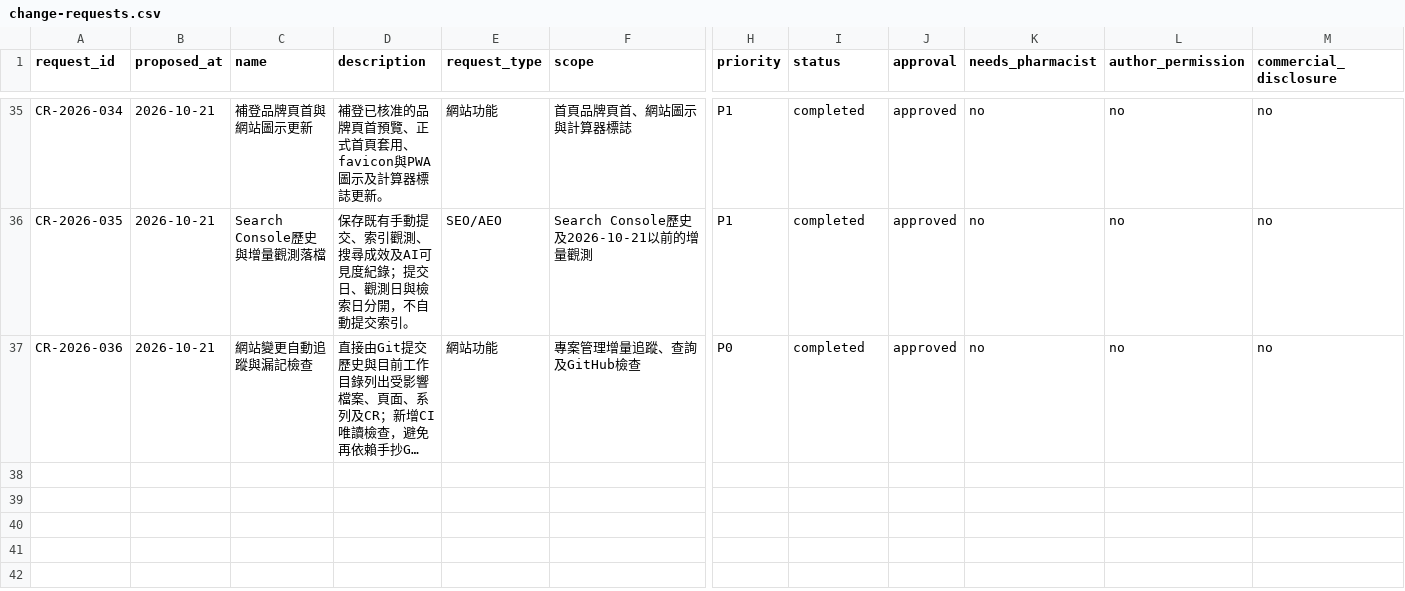
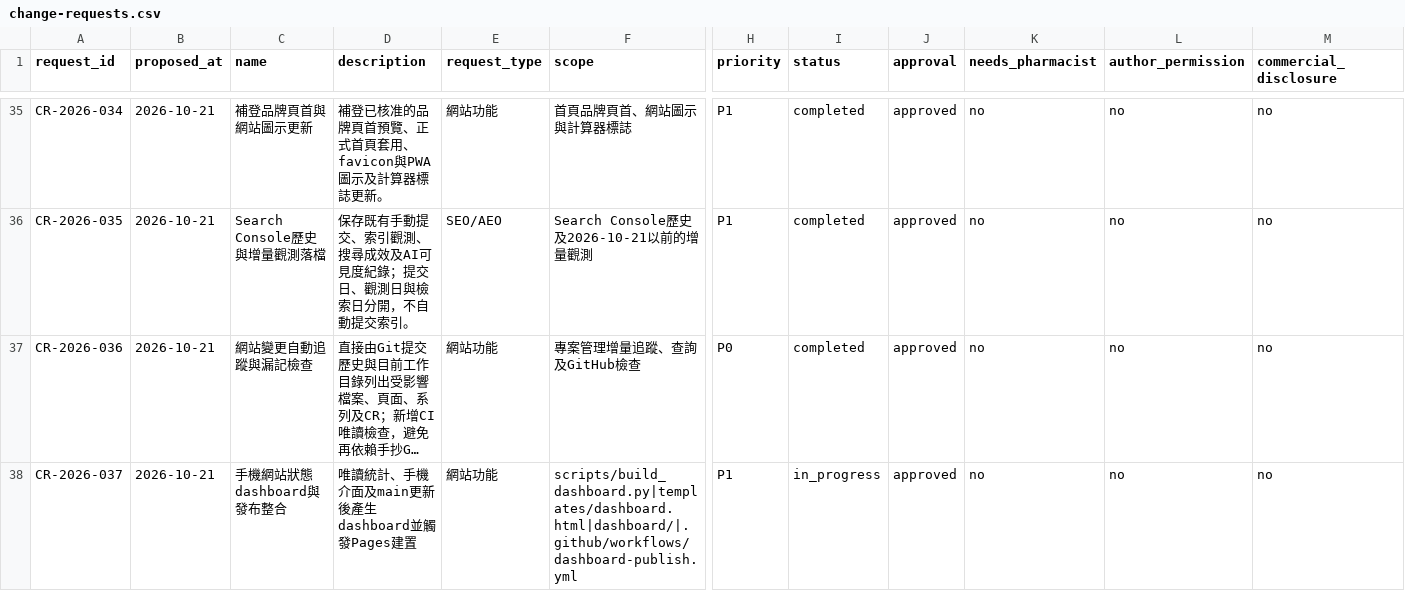
Before and after one commit to liaoweihung/pteduimg, a CSV file: docs/project-management/change-requests.csv, drawn as a sheet; only a part is shown, gaps mark what is left out; long unchanged cells end in …; rows hold the shown columns only; the diff names each change by its address in the sheet, - before the commit and + after, or states it on an @@ line.

Commit message:
Add mobile dashboard and automatic Pages publishing

```diff
--- a/docs/project-management/change-requests.csv
+++ b/docs/project-management/change-requests.csv
+row 38: CR-2026-037 | 2026-10-21 | 手機網站狀態dashboard與發布整合 | 唯讀統計、手機介面及main更新後產生dashboard並觸發Pages建置 | 網站功能 | scripts/build_dashboard.py|templates/dashboard.html|dashboard/|.github/workflows/dashboard-publish.yml | P1 | in_progress | approved | no | no | no
```
Also changed, not shown: 9 other files.
